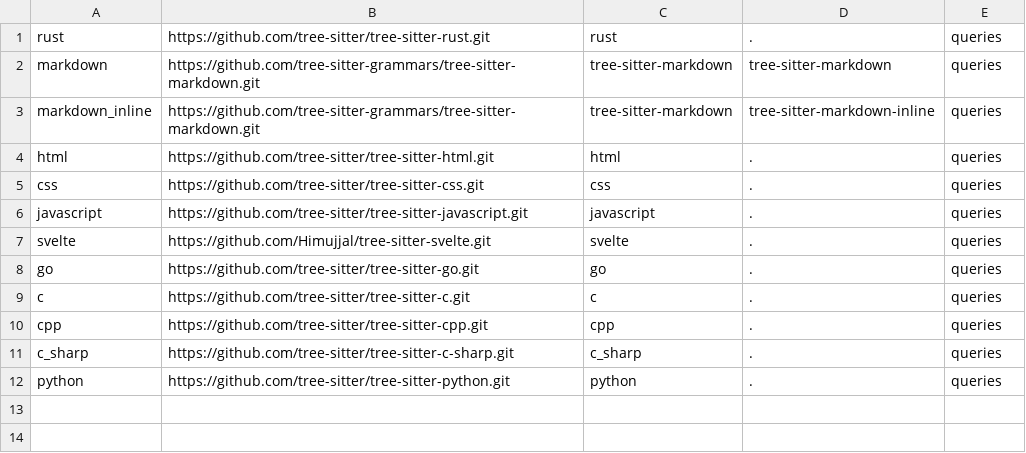
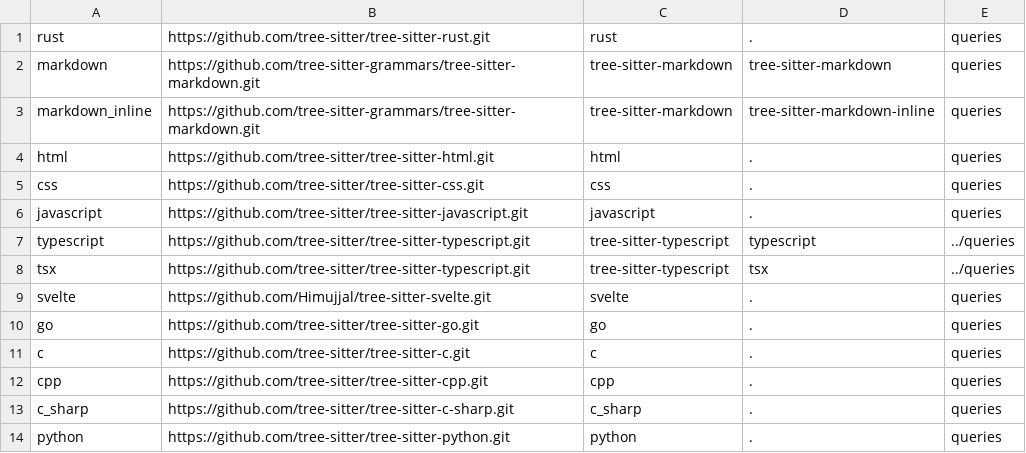
Before and after one commit to 4tRitch/ts-runtime, a TSV file: manifests/languages.tsv, drawn as a sheet; the diff names each change by its address in the sheet, - before the commit and + after, or states it on an @@ line.

Commit message:
feat: add typescript and tsx parsers

```diff
--- a/manifests/languages.tsv
+++ b/manifests/languages.tsv
+row 7: typescript | https://github.com/tree-sitter/tree-sitter-typescript.git | tree-sitter-typescript | typescript | ../queries
+row 8: tsx | https://github.com/tree-sitter/tree-sitter-typescript.git | tree-sitter-typescript | tsx | ../queries
```
Also changed, not shown: 1 other file.
